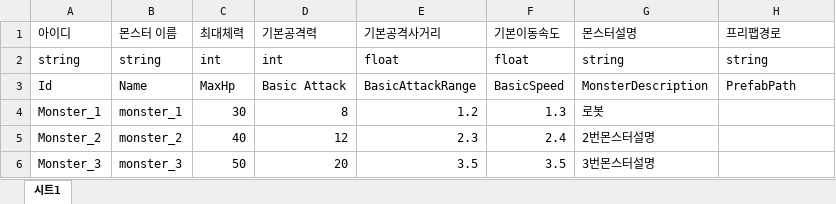
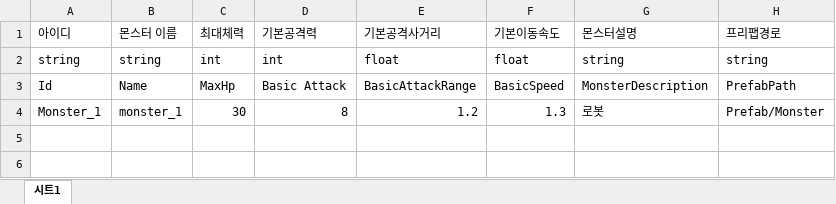
Before and after one commit to MinHyeo/JagalchiHang, an Excel workbook: JsonConverter/ExcelFiles/MonsterData.xlsx, sheet 시트1, drawn as a sheet; values as stored, in another font and other column widths than the file's, no borders; the diff names each change by its address in the sheet, - before the commit and + after, or states it on an @@ line.

```diff
--- a/JsonConverter/ExcelFiles/MonsterData.xlsx (sheet 시트1)
+++ b/JsonConverter/ExcelFiles/MonsterData.xlsx (sheet 시트1)
-H4 (프리팹경로): (empty)
+H4 (프리팹경로): Prefab/Monster
-row 5: Monster_2 | monster_2 | 40 | 12 | 2.3 | 2.4 | 2번몬스터설명
-row 6: Monster_3 | monster_3 | 50 | 20 | 3.5 | 3.5 | 3번몬스터설명
```
Also changed, not shown: 6 other files.
